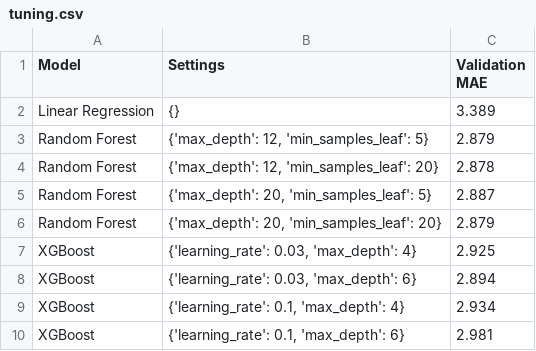
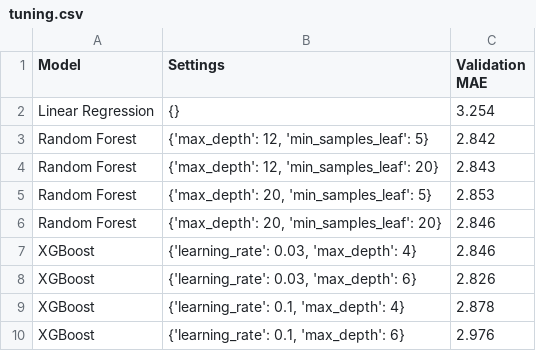
Before and after one commit to NazirulHafizuddin/ChargeWise, a CSV file: tuning.csv, drawn as a sheet.

```diff
--- a/tuning.csv
+++ b/tuning.csv
@@ -1,10 +1,10 @@
 Model,Settings,Validation MAE
-Linear Regression,{},3.389
-Random Forest,"{'max_depth': 12, 'min_samples_leaf': 5}",2.879
-Random Forest,"{'max_depth': 12, 'min_samples_leaf': 20}",2.878
-Random Forest,"{'max_depth': 20, 'min_samples_leaf': 5}",2.887
-Random Forest,"{'max_depth': 20, 'min_samples_leaf': 20}",2.879
-XGBoost,"{'learning_rate': 0.03, 'max_depth': 4}",2.925
-XGBoost,"{'learning_rate': 0.03, 'max_depth': 6}",2.894
-XGBoost,"{'learning_rate': 0.1, 'max_depth': 4}",2.934
-XGBoost,"{'learning_rate': 0.1, 'max_depth': 6}",2.981
+Linear Regression,{},3.254
+Random Forest,"{'max_depth': 12, 'min_samples_leaf': 5}",2.842
+Random Forest,"{'max_depth': 12, 'min_samples_leaf': 20}",2.843
+Random Forest,"{'max_depth': 20, 'min_samples_leaf': 5}",2.853
+Random Forest,"{'max_depth': 20, 'min_samples_leaf': 20}",2.846
+XGBoost,"{'learning_rate': 0.03, 'max_depth': 4}",2.846
+XGBoost,"{'learning_rate': 0.03, 'max_depth': 6}",2.826
+XGBoost,"{'learning_rate': 0.1, 'max_depth': 4}",2.878
+XGBoost,"{'learning_rate': 0.1, 'max_depth': 6}",2.976
```
Also changed, not shown: covid_results.csv, feature_importance.csv, 6 other files.
